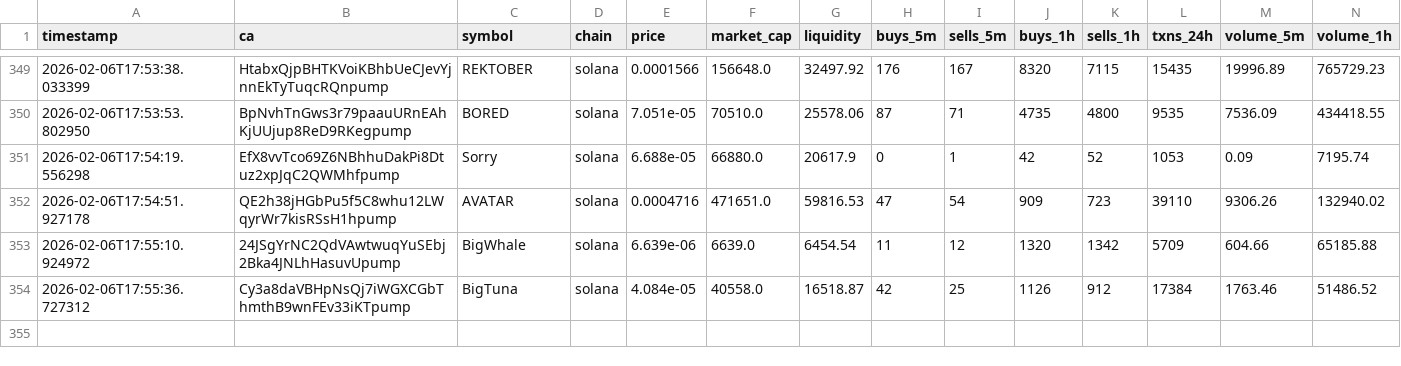
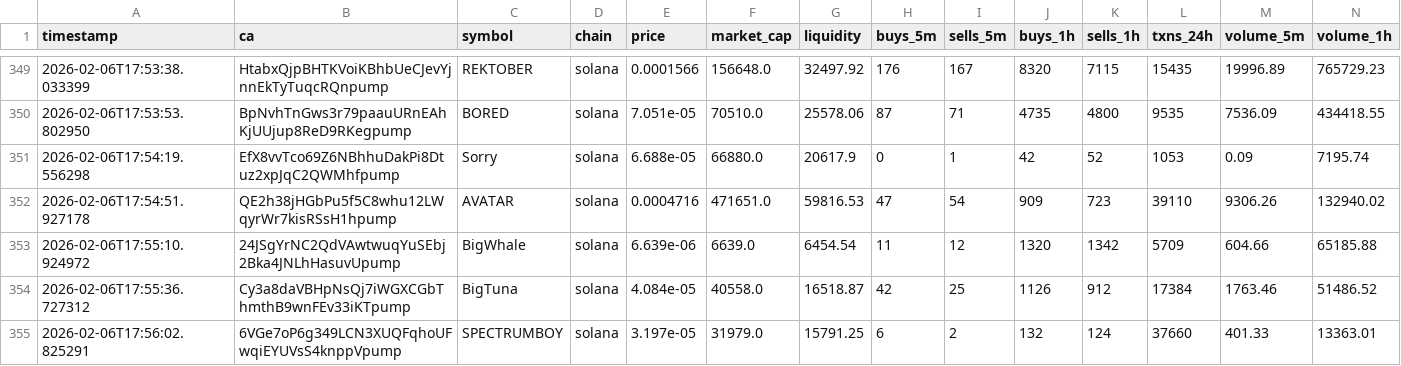
Before and after one commit to chandanm-cpu/meme-trading-tool, a CSV file: coin_data.csv, drawn as a sheet; only a part is shown, gaps mark what is left out; rows hold the shown columns only; the diff names each change by its address in the sheet, - before the commit and + after, or states it on an @@ line.

Commit message:
update data

```diff
--- a/coin_data.csv
+++ b/coin_data.csv
+row 355: 2026-02-06T17:56:02.825291 | 6VGe7oP6g349LCN3XUQFqhoUFwqiEYUVsS4knppVpump | SPECTRUMBOY | solana | 3.197e-05 | 31979.0 | 15791.25 | 6 | 2 | 132 | 124 | 37660 | 401.33 | 13363.01
```
